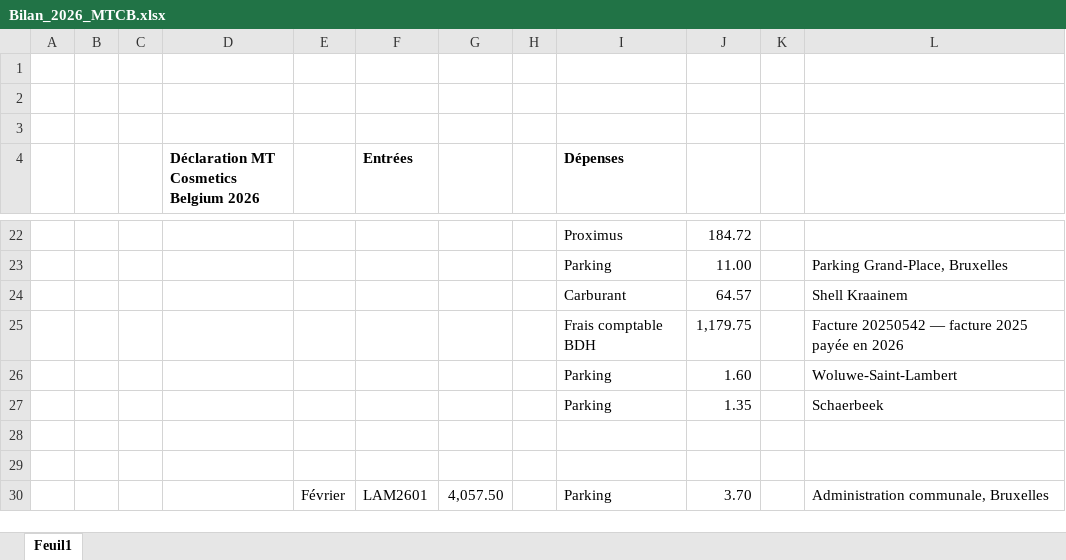
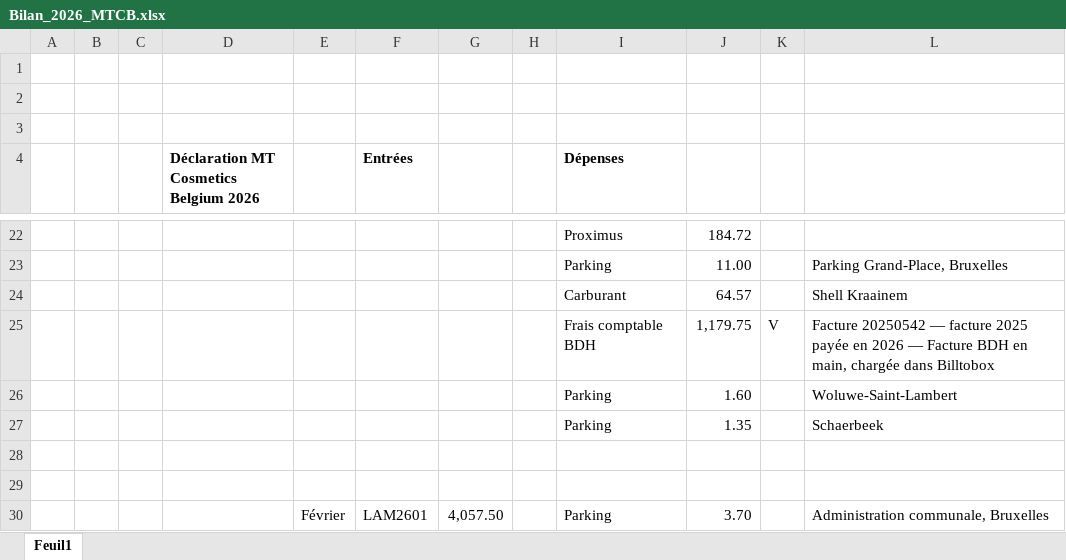
Before and after one commit to thibaultduchene-lab/claude, an Excel workbook: Bilan_2026_MTCB.xlsx, sheet Feuil1, drawn as a sheet; only a part is shown, gaps mark what is left out; values as stored, in another font and other column widths than the file's, no borders; the diff names each change by its address in the sheet, - before the commit and + after, or states it on an @@ line.

```diff
--- a/Bilan_2026_MTCB.xlsx (sheet Feuil1)
+++ b/Bilan_2026_MTCB.xlsx (sheet Feuil1)
-K25: (empty)
+K25: V
-L25: …en 2026
+L25: …en 2026 — Facture BDH en main, chargée dans Billtobox
```
Also changed, not shown: Bilan_2025_MTCB.xlsx, 2 other files.
